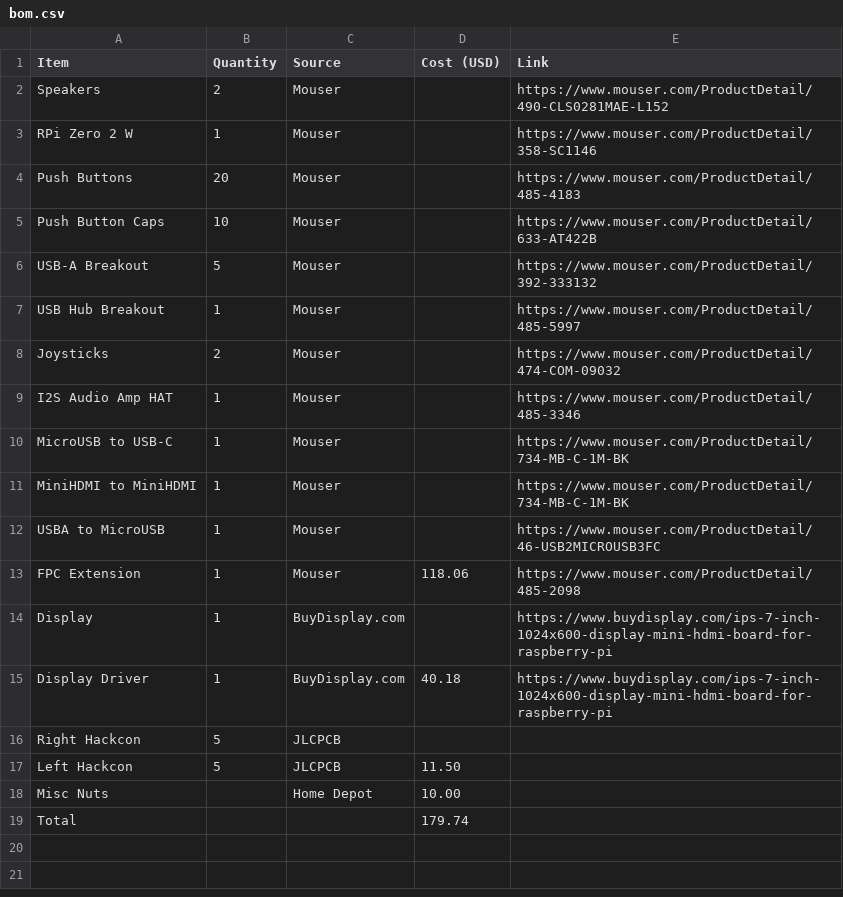
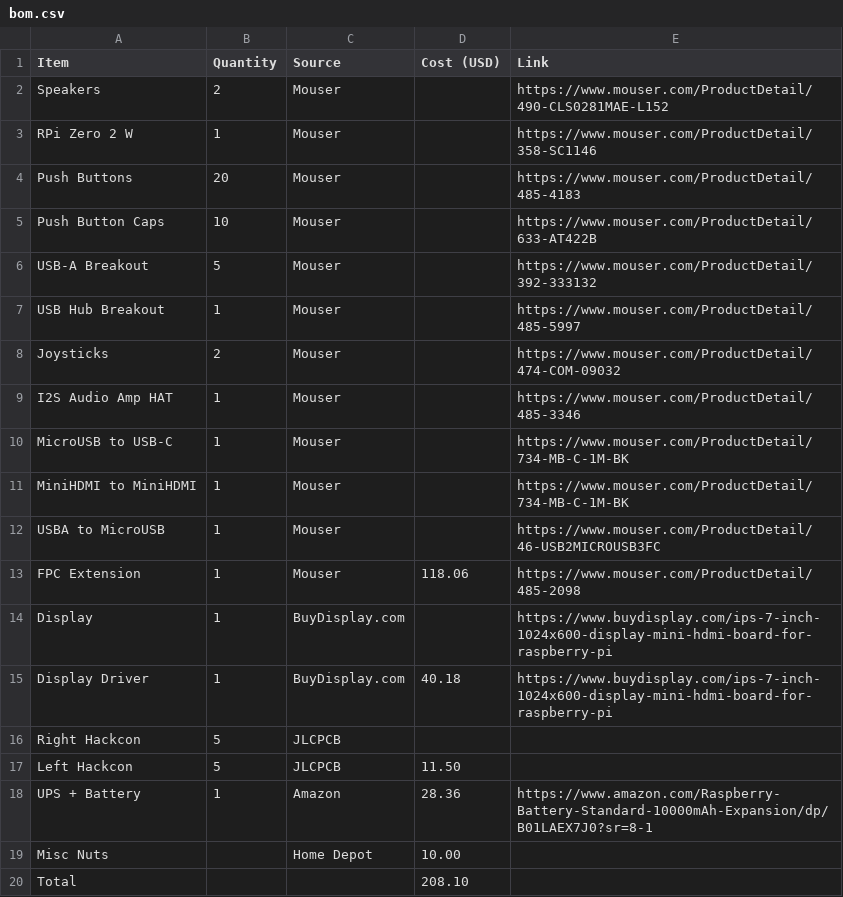
Before and after one commit to pizzalover125/cyberdeck, a CSV file: bom.csv, drawn as a sheet.

Commit message:
Update bom.csv

```diff
--- a/bom.csv
+++ b/bom.csv
@@ -17,3 +17,4 @@ Right Hackcon,5,JLCPCB,,
 Left Hackcon,5,JLCPCB,11.50,
+UPS + Battery,1,Amazon,28.36,https://www.amazon.com/Raspberry-Battery-Standard-10000mAh-Expansion/dp/B01LAEX7J0?sr=8-1
 Misc Nuts,,Home Depot,10.00,
-Total,,,179.74,
+Total,,,208.10,
```
